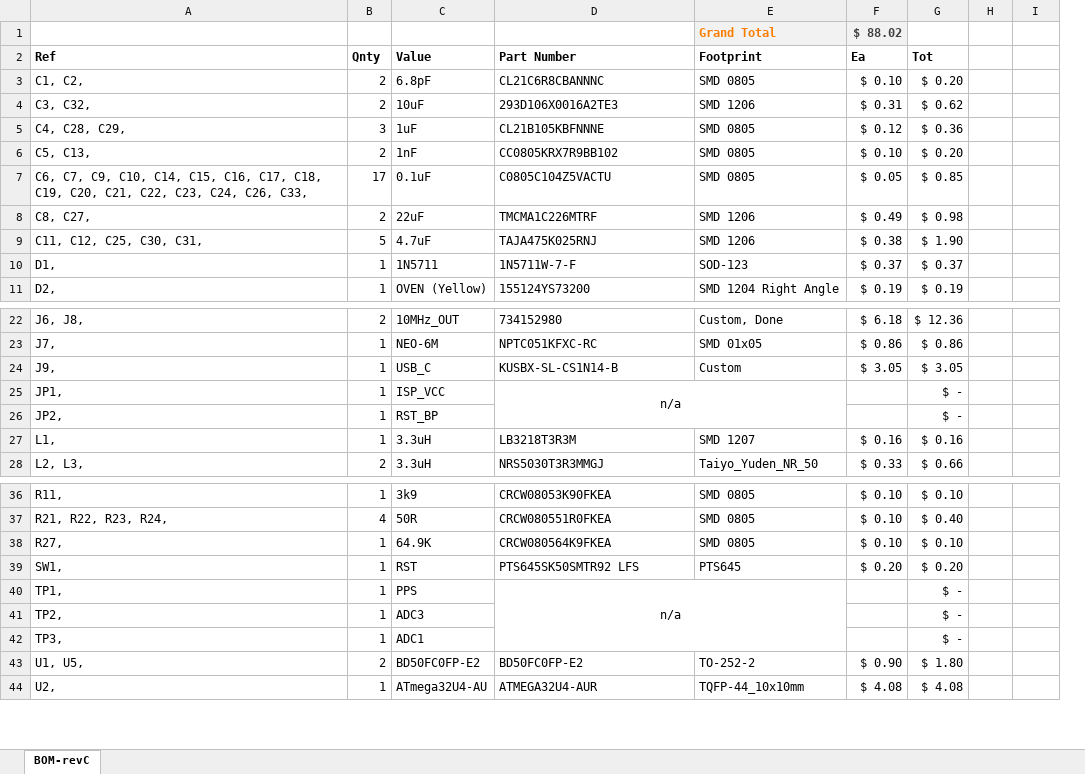
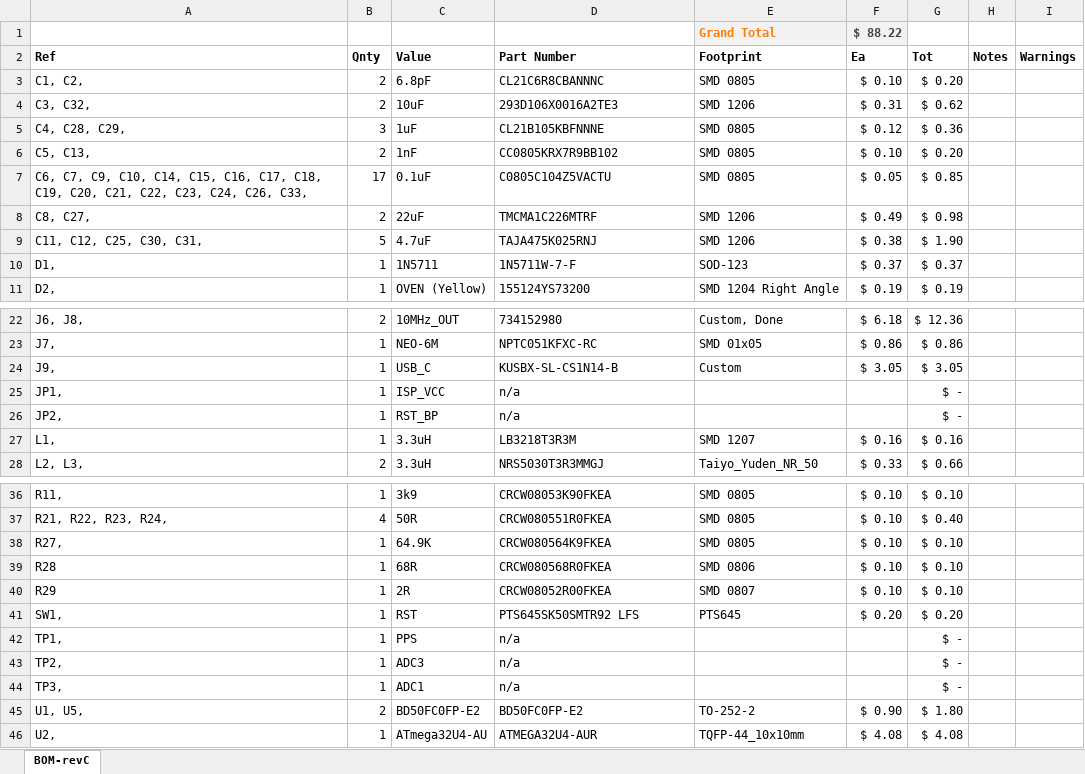
Before and after one commit to W3AXL/Simple-GPSDO, an Excel workbook: kicad/BOM.xlsx, sheet BOM-revC, drawn as a sheet; only a part is shown, gaps mark what is left out; values as stored, in another font and other column widths than the file's, no borders; conditional formats not drawn; removed rows and columns are numbered as before the commit, all else as after; the diff names each change by its address in the sheet, - before the commit and + after, or states it on an @@ line.

Commit message:
updated BOM with new components

```diff
--- a/kicad/BOM.xlsx (sheet BOM-revC)
+++ b/kicad/BOM.xlsx (sheet BOM-revC)
-column H, empty
+column I (Warnings), empty
-F1 (Ea): $ 88.02
+F1 (Ea): $ 88.22
-H2: (empty)
+H2: Notes
-D25 alignment: center
+D25 alignment: left
-D25:E26 merged
-D26 (Part Number): (empty)
+D26 (Part Number): n/a
+row 39: R28 | 1 | 68R | CRCW080568R0FKEA | SMD 0806 | $ 0.10 | $ 0.10
+row 40: R29 | 1 | 2R | CRCW08052R00FKEA | SMD 0807 | $ 0.10 | $ 0.10
-D42 alignment: center
+D42 alignment: left
-D40:E42 merged
-D43:D44 (Part Number): (empty)
+D43:D44 (Part Number): n/a
```
Also changed, not shown: formulas that keep their value.
